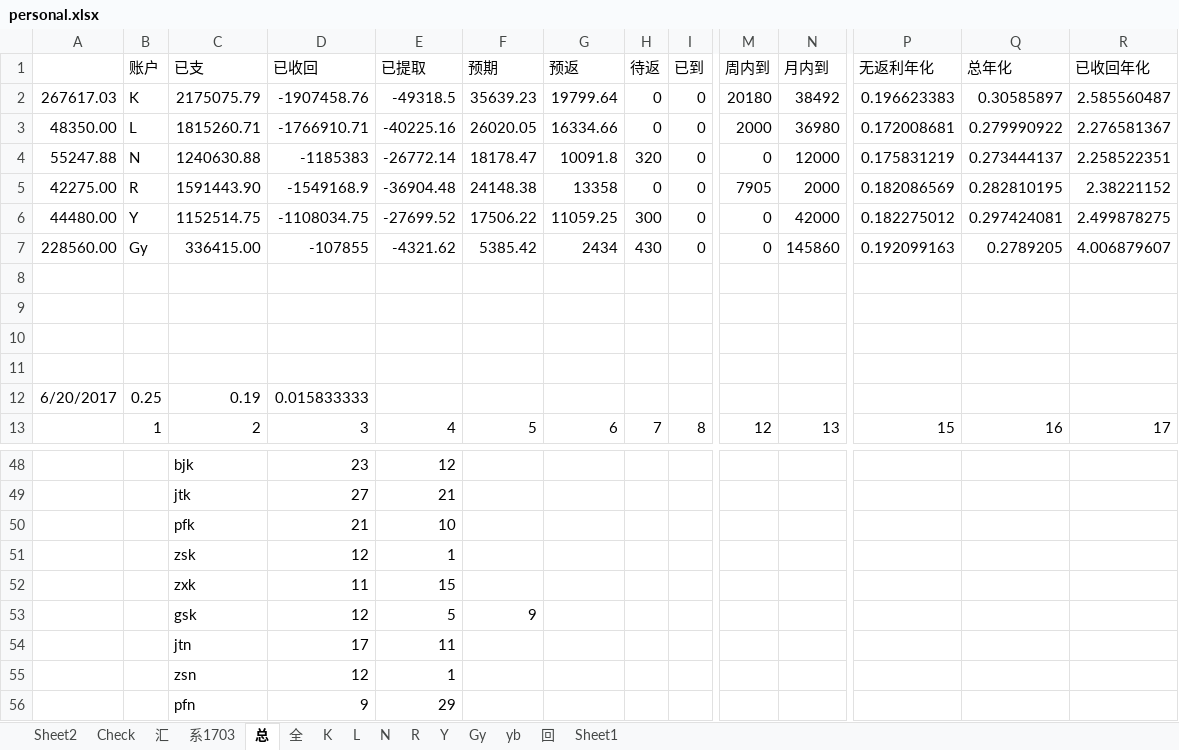
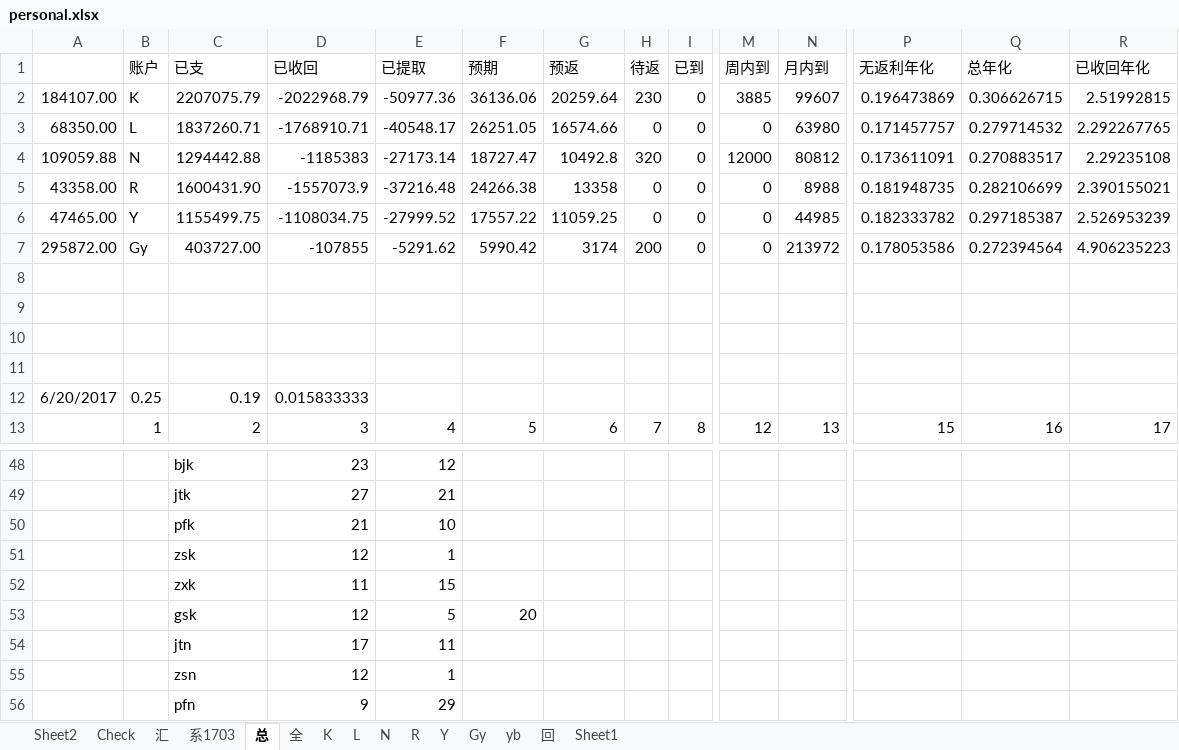
Before and after one commit to Kingva/minibondforstaging, an Excel workbook: aptop/personal.xlsx, sheet 总, drawn as a sheet; only a part is shown, gaps mark what is left out; values as stored, in another font and other column widths than the file's, no borders; removed rows and columns are numbered as before the commit, all else as after; rows hold the shown columns only; the diff names each change by its address in the sheet, - before the commit and + after, or states it on an @@ line.

```diff
--- a/aptop/personal.xlsx (sheet 总)
+++ b/aptop/personal.xlsx (sheet 总)
-row 2: 267617.03 | K | 2175075.79 | -1907458.76 | -49318.5 | 35639.23 | 19799.64 | 0 | 0 | 20180 | 38492 | 0.196623383 | 0.30585897 | 2.585560487
-row 3: 48350.00 | L | 1815260.71 | -1766910.71 | -40225.16 | 26020.05 | 16334.66 | 0 | 0 | 2000 | 36980 | 0.172008681 | 0.279990922 | 2.276581367
-row 4: 55247.88 | N | 1240630.88 | -1185383 | -26772.14 | 18178.47 | 10091.8 | 320 | 0 | 0 | 12000 | 0.175831219 | 0.273444137 | 2.258522351
-row 5: 42275.00 | R | 1591443.90 | -1549168.9 | -36904.48 | 24148.38 | 13358 | 0 | 0 | 7905 | 2000 | 0.182086569 | 0.282810195 | 2.38221152
+row 2: 184107.00 | K | 2207075.79 | -2022968.79 | -50977.36 | 36136.06 | 20259.64 | 230 | 0 | 3885 | 99607 | 0.196473869 | 0.306626715 | 2.51992815
+row 3: 68350.00 | L | 1837260.71 | -1768910.71 | -40548.17 | 26251.05 | 16574.66 | 0 | 0 | 0 | 63980 | 0.171457757 | 0.279714532 | 2.292267765
+row 4: 109059.88 | N | 1294442.88 | -1185383 | -27173.14 | 18727.47 | 10492.8 | 320 | 0 | 12000 | 80812 | 0.173611091 | 0.270883517 | 2.29235108
+row 5: 43358.00 | R | 1600431.90 | -1557073.9 | -37216.48 | 24266.38 | 13358 | 0 | 0 | 0 | 8988 | 0.181948735 | 0.282106699 | 2.390155021
-A6: 44480.00
+A6: 47465.00
-C6 (已支): 1152514.75
+C6 (已支): 1155499.75
-E6 (已提取): -27699.52
+E6 (已提取): -27999.52
-F6 (预期): 17506.22
+F6 (预期): 17557.22
-H6 (待返): 300
+H6 (待返): 0
-N6 (月内到): 42000
+N6 (月内到): 44985
-P6 (无返利年化): 0.182275012
+P6 (无返利年化): 0.182333782
-Q6 (总年化): 0.297424081
+Q6 (总年化): 0.297185387
-R6 (已收回年化): 2.499878275
+R6 (已收回年化): 2.526953239
-row 7: 228560.00 | Gy | 336415.00 | -107855 | -4321.62 | 5385.42 | 2434 | 430 | 0 | 0 | 145860 | 0.192099163 | 0.2789205 | 4.006879607
+row 7: 295872.00 | Gy | 403727.00 | -107855 | -5291.62 | 5990.42 | 3174 | 200 | 0 | 0 | 213972 | 0.178053586 | 0.272394564 | 4.906235223
-F53 (预期): 9
+F53 (预期): 20
```
Also changed, not shown: sheet Sheet2, sheet K, sheet R, sheet 汇, sheet N, sheet L, 4 more sheets, crawler/contentxls/content sl q.xlsx, crawler/contentxls/content.xlsx, 3 other files.
